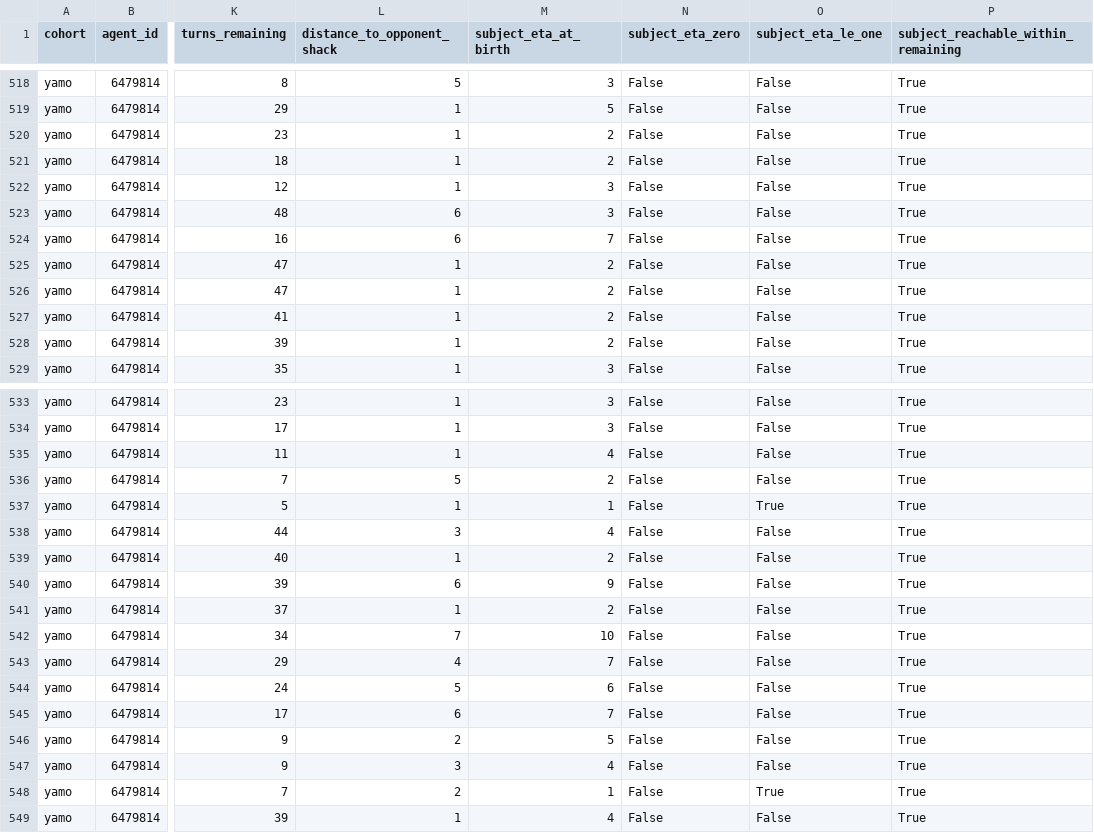
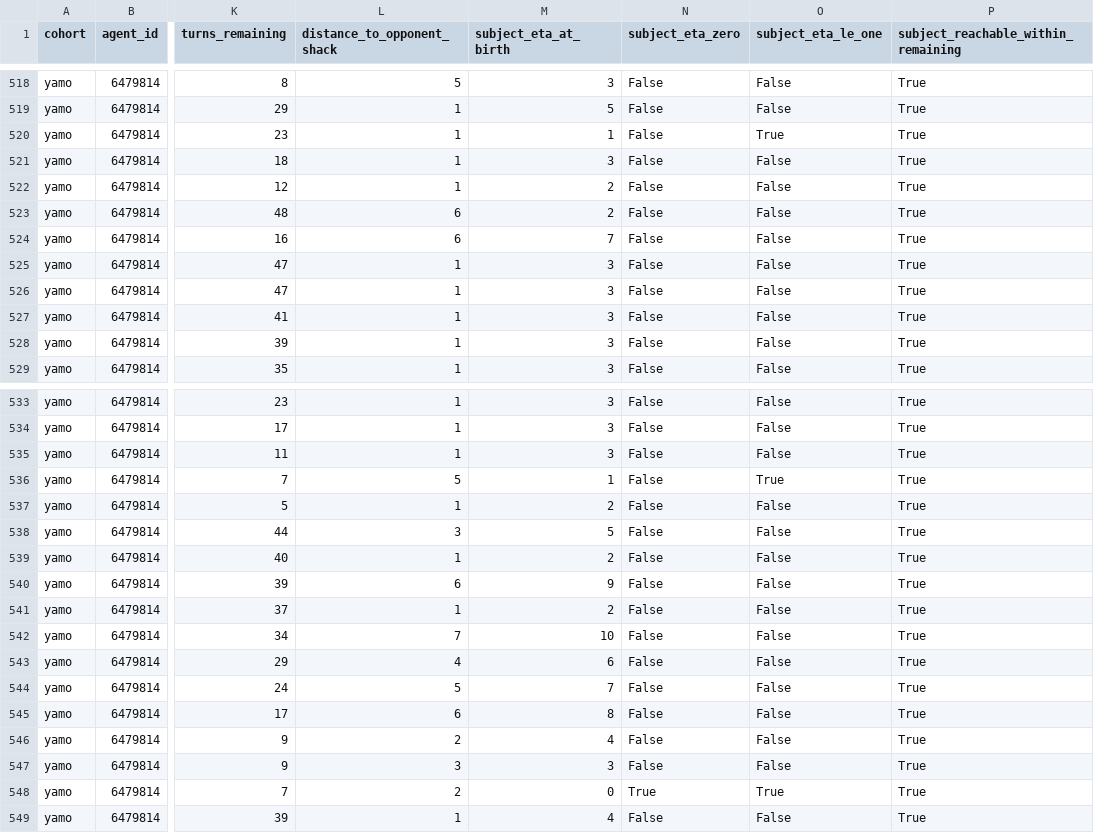
Before and after one commit to tarstars/troll_farm, a CSV file: local_codex_1/n5-endgame-opponent-plant-contest/targets.csv, drawn as a sheet; only a part is shown, gaps mark what is left out; the diff covers the shown part only; the diff names each change by its address in the sheet, - before the commit and + after, or states it on an @@ line.

Commit message:
Correct N5 birth-state audit protocol

```diff
--- a/local_codex_1/n5-endgame-opponent-plant-contest/targets.csv
+++ b/local_codex_1/n5-endgame-opponent-plant-contest/targets.csv
-M520 (subject_eta_at_birth): 2
+M520 (subject_eta_at_birth): 1
-O520 (subject_eta_le_one): False
+O520 (subject_eta_le_one): True
-M521 (subject_eta_at_birth): 2
+M521 (subject_eta_at_birth): 3
-M522:M523 (subject_eta_at_birth): 3
+M522:M523 (subject_eta_at_birth): 2
-M525:M528 (subject_eta_at_birth): 2
+M525:M528 (subject_eta_at_birth): 3
-M535 (subject_eta_at_birth): 4
+M535 (subject_eta_at_birth): 3
-M536 (subject_eta_at_birth): 2
+M536 (subject_eta_at_birth): 1
-O536 (subject_eta_le_one): False
+O536 (subject_eta_le_one): True
-M537 (subject_eta_at_birth): 1
+M537 (subject_eta_at_birth): 2
-O537 (subject_eta_le_one): True
+O537 (subject_eta_le_one): False
-M538 (subject_eta_at_birth): 4
+M538 (subject_eta_at_birth): 5
-M543 (subject_eta_at_birth): 7
+M543 (subject_eta_at_birth): 6
-M544 (subject_eta_at_birth): 6
+M544 (subject_eta_at_birth): 7
-M545 (subject_eta_at_birth): 7
+M545 (subject_eta_at_birth): 8
-M546 (subject_eta_at_birth): 5
+M546 (subject_eta_at_birth): 4
-M547 (subject_eta_at_birth): 4
+M547 (subject_eta_at_birth): 3
-M548 (subject_eta_at_birth): 1
+M548 (subject_eta_at_birth): 0
-N548 (subject_eta_zero): False
+N548 (subject_eta_zero): True
```
Also changed, not shown: 152 edited cells elsewhere in this file, 14 other files.
